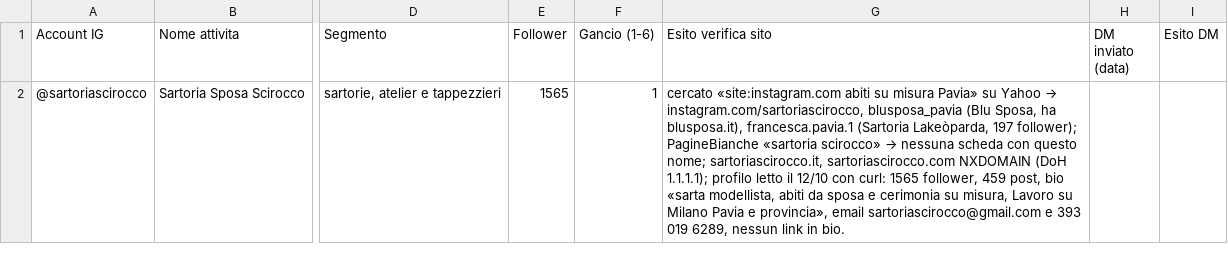
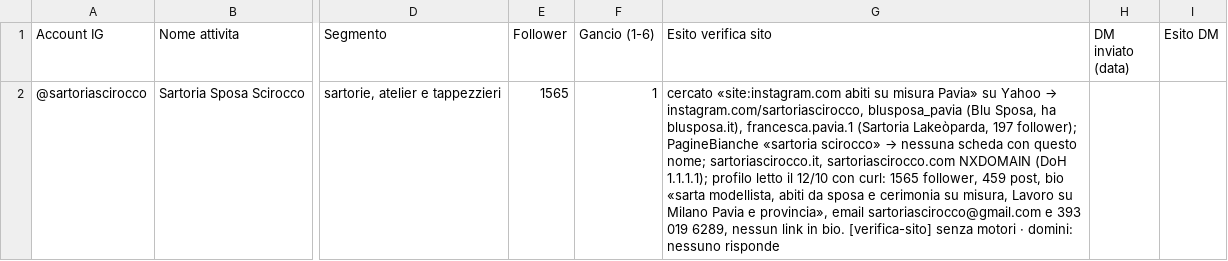
Before and after one commit to Nixo999/denki-brain, a CSV file: 02-Sales/liste/2026-10-12-instagram-siti-pv-sartorie.csv, drawn as a sheet; only a part is shown, gaps mark what is left out; the diff names each change by its address in the sheet, - before the commit and + after, or states it on an @@ line.

Commit message:
Chiusura automatica: 2 file in 02-Sales
Committato dall'hook di fine sessione, non da una persona: il perche' di
ogni modifica sta nei commit scritti durante la sessione. Se questo commit e'
l'unico, quel lavoro e' rimasto senza spiegazione.

```diff
--- a/02-Sales/liste/2026-10-12-instagram-siti-pv-sartorie.csv
+++ b/02-Sales/liste/2026-10-12-instagram-siti-pv-sartorie.csv
-G2 (Esito verifica sito): …in bio.
+G2 (Esito verifica sito): …in bio. [verifica-sito] senza motori · domini: nessuno risponde
```
Also changed, not shown: 02-Sales/liste/2026-10-12-instagram-siti-vb-sartorie.csv.
